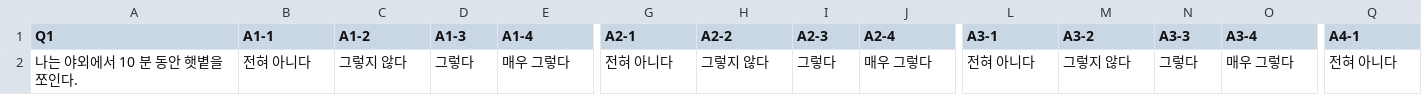
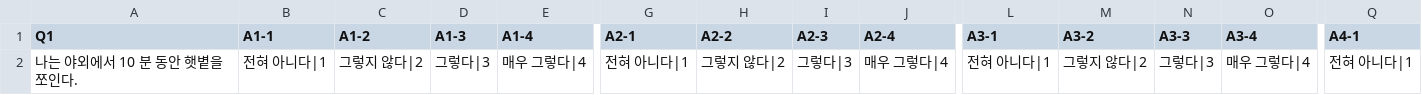
Before and after one commit to LHD-game/HLS, a CSV file: HLS/Assets/StreamingAssets/HLS.csv, drawn as a sheet; only a part is shown, gaps mark what is left out; the diff covers the shown part only; the diff names each change by its address in the sheet, - before the commit and + after, or states it on an @@ line.

```diff
--- a/HLS/Assets/StreamingAssets/HLS.csv
+++ b/HLS/Assets/StreamingAssets/HLS.csv
-B2 (A1-1): 전혀 아니다
+B2 (A1-1): 전혀 아니다|1
-C2 (A1-2): 그렇지 않다
+C2 (A1-2): 그렇지 않다|2
-D2 (A1-3): 그렇다
+D2 (A1-3): 그렇다|3
-E2 (A1-4): 매우 그렇다
+E2 (A1-4): 매우 그렇다|4
-G2 (A2-1): 전혀 아니다
+G2 (A2-1): 전혀 아니다|1
-H2 (A2-2): 그렇지 않다
+H2 (A2-2): 그렇지 않다|2
-I2 (A2-3): 그렇다
+I2 (A2-3): 그렇다|3
-J2 (A2-4): 매우 그렇다
+J2 (A2-4): 매우 그렇다|4
-L2 (A3-1): 전혀 아니다
+L2 (A3-1): 전혀 아니다|1
-M2 (A3-2): 그렇지 않다
+M2 (A3-2): 그렇지 않다|2
-N2 (A3-3): 그렇다
+N2 (A3-3): 그렇다|3
-O2 (A3-4): 매우 그렇다
+O2 (A3-4): 매우 그렇다|4
-Q2 (A4-1): 전혀 아니다
+Q2 (A4-1): 전혀 아니다|1
```
Also changed, not shown: 131 edited cells elsewhere in this file, HLS/Assets/StreamingAssets/AUDIT.csv, HLS/Assets/StreamingAssets/CBS.csv, 8 other files.
